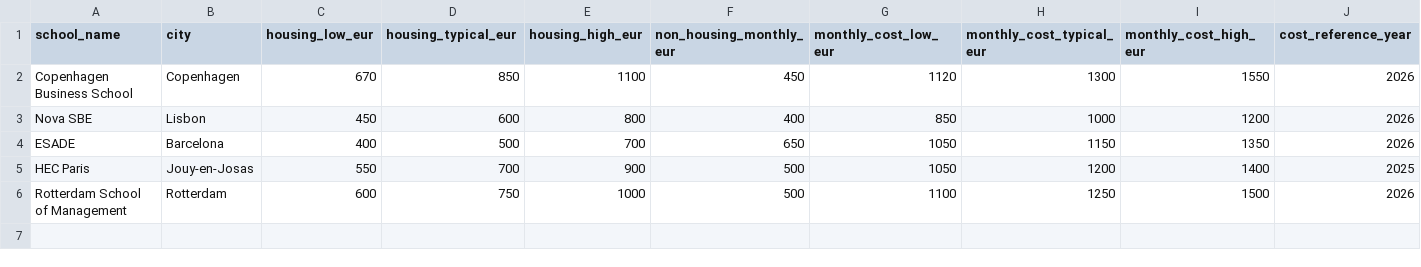
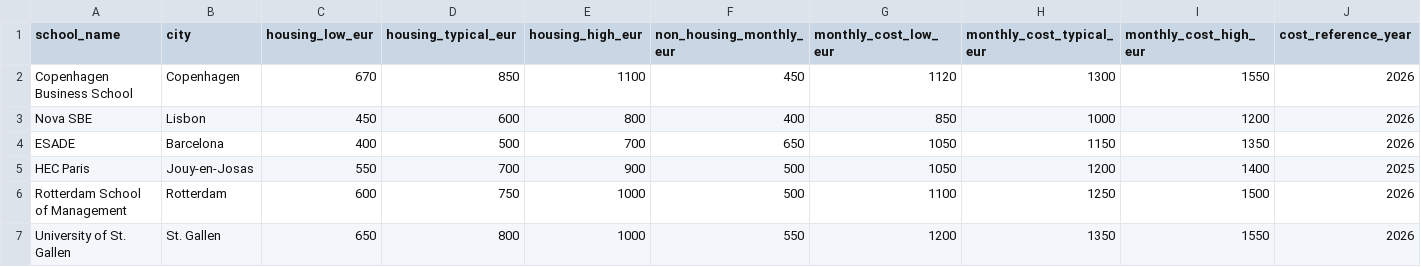
Before and after one commit to namimacelloni-ui/cems-exchange-optimizer, a CSV file: data/raw/cost_estimates.csv, drawn as a sheet; only a part is shown; rows hold the shown columns only; the diff names each change by its address in the sheet, - before the commit and + after, or states it on an @@ line.

Commit message:
Add structured St Gallen cost estimate

```diff
--- a/data/raw/cost_estimates.csv
+++ b/data/raw/cost_estimates.csv
+row 7: University of St. Gallen | St. Gallen | 650 | 800 | 1000 | 550 | 1200 | 1350 | 1550 | 2026
```
